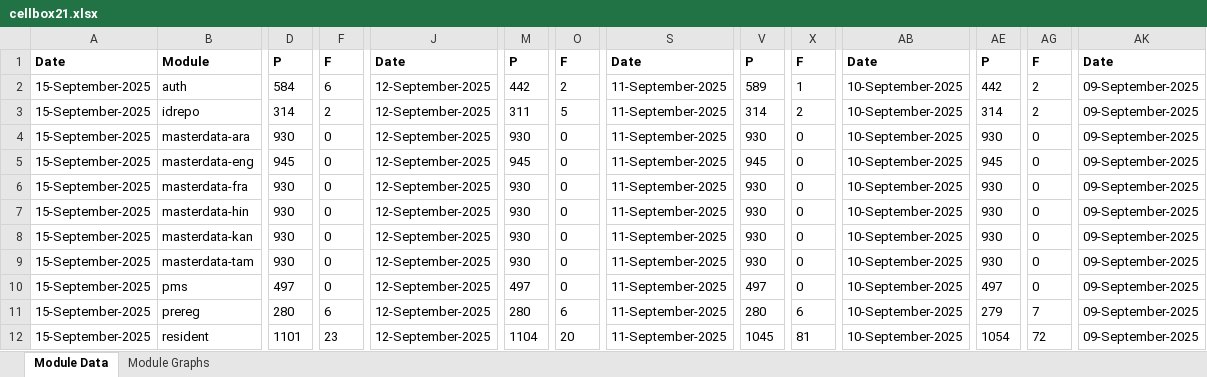
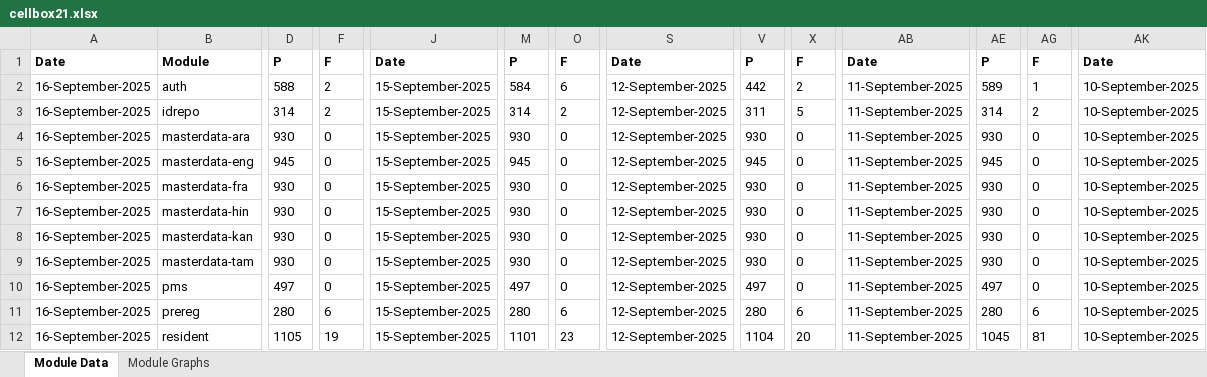
Before and after one commit to mosip/test-management, an Excel workbook: minio-report-tracker/xlxs/cellbox21.xlsx, sheet Module Data, drawn as a sheet; only a part is shown, gaps mark what is left out; values as stored, in another font and other column widths than the file's, no borders; the diff covers the shown part only; the diff names each change by its address in the sheet, - before the commit and + after, or states it on an @@ line.

```diff
--- a/minio-report-tracker/xlxs/cellbox21.xlsx (sheet Module Data)
+++ b/minio-report-tracker/xlxs/cellbox21.xlsx (sheet Module Data)
-A2:A12: 15-September-2025
+A2:A12: 16-September-2025
-D2: 584
+D2: 588
-F2: 6
+F2: 2
-J2:J12: 12-September-2025
+J2:J12: 15-September-2025
-M2: 442
+M2: 584
-O2: 2
+O2: 6
-S2:S12: 11-September-2025
+S2:S12: 12-September-2025
-V2: 589
+V2: 442
-X2: 1
+X2: 2
-AB2:AB12: 10-September-2025
+AB2:AB12: 11-September-2025
-AE2: 442
+AE2: 589
-AG2: 2
+AG2: 1
-AK2:AK12: 09-September-2025
+AK2:AK12: 10-September-2025
-M3: 311
+M3: 314
-O3: 5
+O3: 2
-V3: 314
+V3: 311
-X3: 2
+X3: 5
-AE11: 279
+AE11: 280
-AG11: 7
+AG11: 6
-D12: 1101
+D12: 1105
-F12: 23
+F12: 19
-M12: 1104
+M12: 1101
-O12: 20
+O12: 23
-V12: 1045
+V12: 1104
-X12: 81
+X12: 20
-AE12: 1054
+AE12: 1045
-AG12: 72
+AG12: 81
```
Also changed, not shown: 26 edited cells elsewhere in this sheet, charts or pictures, minio-report-tracker/xlxs/collab.xlsx, minio-report-tracker/xlxs/dev-int.xlsx, 16 other files.
